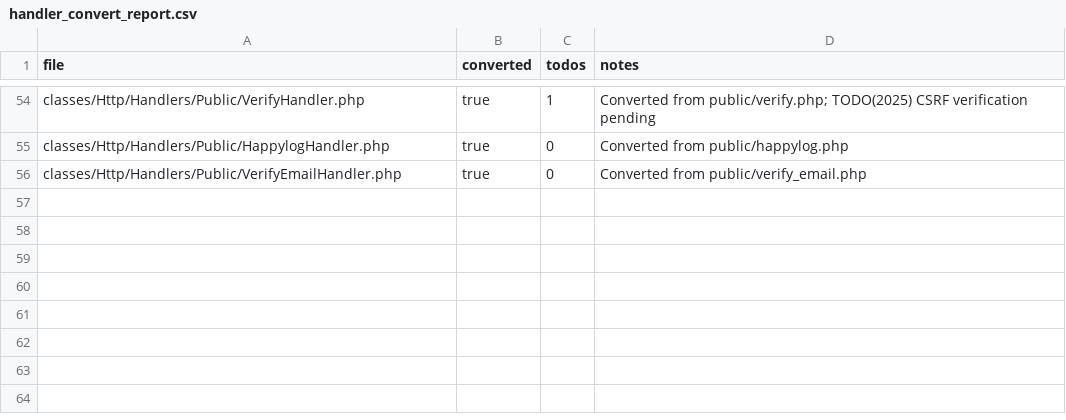
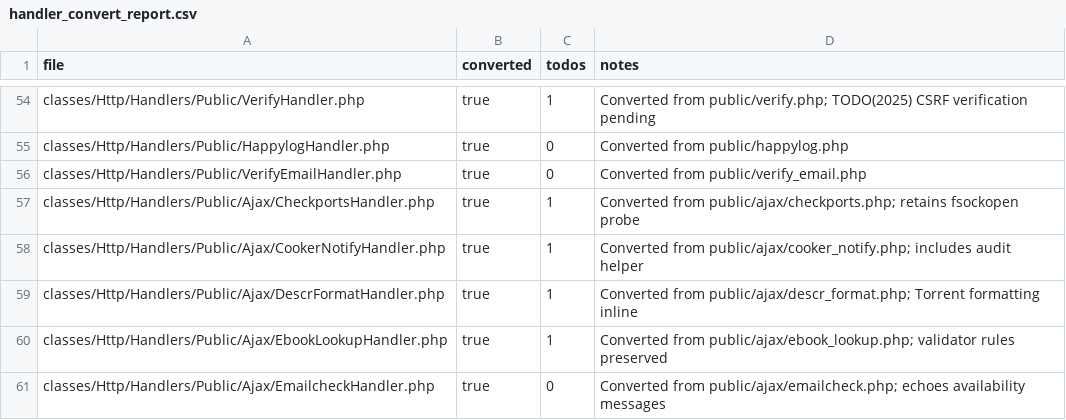
Before and after one commit to trackerone/Pu-239, a CSV file: tools/handler_convert_report.csv, drawn as a sheet; only a part is shown, gaps mark what is left out.

Commit message:
feat(handler-convert): convert legacy stubs to handlers (batch=55) (#294)

```diff
--- a/tools/handler_convert_report.csv
+++ b/tools/handler_convert_report.csv
@@ -56 +56,6 @@ classes/Http/Handlers/Public/HappylogHandler.php,true,0,Converted from public/ha
 classes/Http/Handlers/Public/VerifyEmailHandler.php,true,0,Converted from public/verify_email.php
+classes/Http/Handlers/Public/Ajax/CheckportsHandler.php,true,1,Converted from public/ajax/checkports.php; retains fsockopen probe
+classes/Http/Handlers/Public/Ajax/CookerNotifyHandler.php,true,1,Converted from public/ajax/cooker_notify.php; includes audit helper
+classes/Http/Handlers/Public/Ajax/DescrFormatHandler.php,true,1,Converted from public/ajax/descr_format.php; Torrent formatting inline
+classes/Http/Handlers/Public/Ajax/EbookLookupHandler.php,true,1,Converted from public/ajax/ebook_lookup.php; validator rules preserved
+classes/Http/Handlers/Public/Ajax/EmailcheckHandler.php,true,0,Converted from public/ajax/emailcheck.php; echoes availability messages
```
Also changed, not shown: 15 other files.
